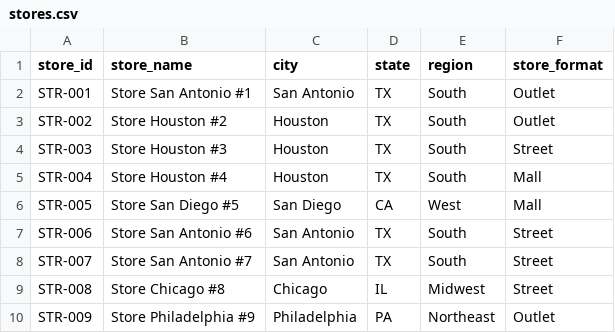
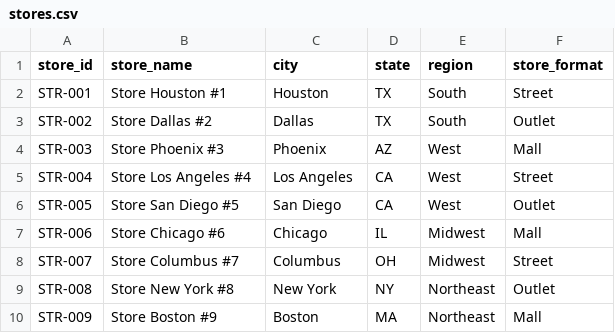
Before and after one commit to Fabric-Demo-Gallery/fabric-demo-gallery, a CSV file: demos/retail-sales/data/stores.csv, drawn as a sheet; only a part is shown; the diff covers the shown part only.

```diff
--- a/demos/retail-sales/data/stores.csv
+++ b/demos/retail-sales/data/stores.csv
@@ -1,10 +1,10 @@
 store_id,store_name,city,state,region,store_format
-STR-001,Store San Antonio #1,San Antonio,TX,South,Outlet
-STR-002,Store Houston #2,Houston,TX,South,Outlet
-STR-003,Store Houston #3,Houston,TX,South,Street
-STR-004,Store Houston #4,Houston,TX,South,Mall
-STR-005,Store San Diego #5,San Diego,CA,West,Mall
-STR-006,Store San Antonio #6,San Antonio,TX,South,Street
-STR-007,Store San Antonio #7,San Antonio,TX,South,Street
-STR-008,Store Chicago #8,Chicago,IL,Midwest,Street
-STR-009,Store Philadelphia #9,Philadelphia,PA,Northeast,Outlet
+STR-001,Store Houston #1,Houston,TX,South,Street
+STR-002,Store Dallas #2,Dallas,TX,South,Outlet
+STR-003,Store Phoenix #3,Phoenix,AZ,West,Mall
+STR-004,Store Los Angeles #4,Los Angeles,CA,West,Street
+STR-005,Store San Diego #5,San Diego,CA,West,Outlet
+STR-006,Store Chicago #6,Chicago,IL,Midwest,Mall
+STR-007,Store Columbus #7,Columbus,OH,Midwest,Street
+STR-008,Store New York #8,New York,NY,Northeast,Outlet
+STR-009,Store Boston #9,Boston,MA,Northeast,Mall
```
Also changed, not shown: 81 edited cells elsewhere in this file, demos/retail-sales/data/products.csv, 8 other files.
